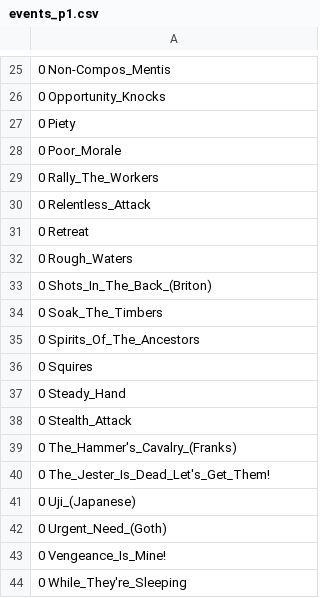
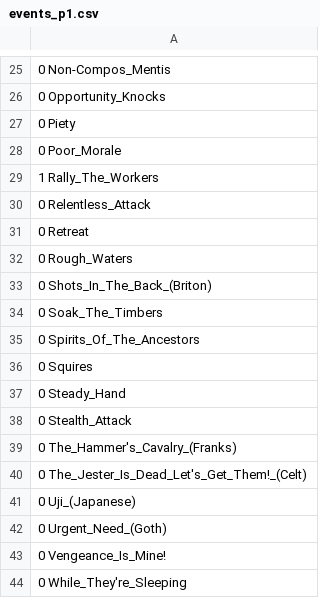
Before and after one commit to KoreiKhan/AoE_II_Calculator_GitHub, a CSV file: import/events_p1.csv (was backups/events_p1.csv), drawn as a sheet; only a part is shown, gaps mark what is left out.

```diff
--- a/backups/events_p1.csv
+++ b/import/events_p1.csv
@@ -28,3 +28,3 @@
 0 Poor_Morale
-0 Rally_The_Workers
+1 Rally_The_Workers
 0 Relentless_Attack
@@ -39,3 +39,3 @@
 0 The_Hammer's_Cavalry_(Franks)
-0 The_Jester_Is_Dead_Let's_Get_Them!
+0 The_Jester_Is_Dead_Let's_Get_Them!_(Celt)
 0 Uji_(Japanese)
```
Also changed, not shown: import/events_p2.csv, import/technologies_p1.csv, 41 other files.
